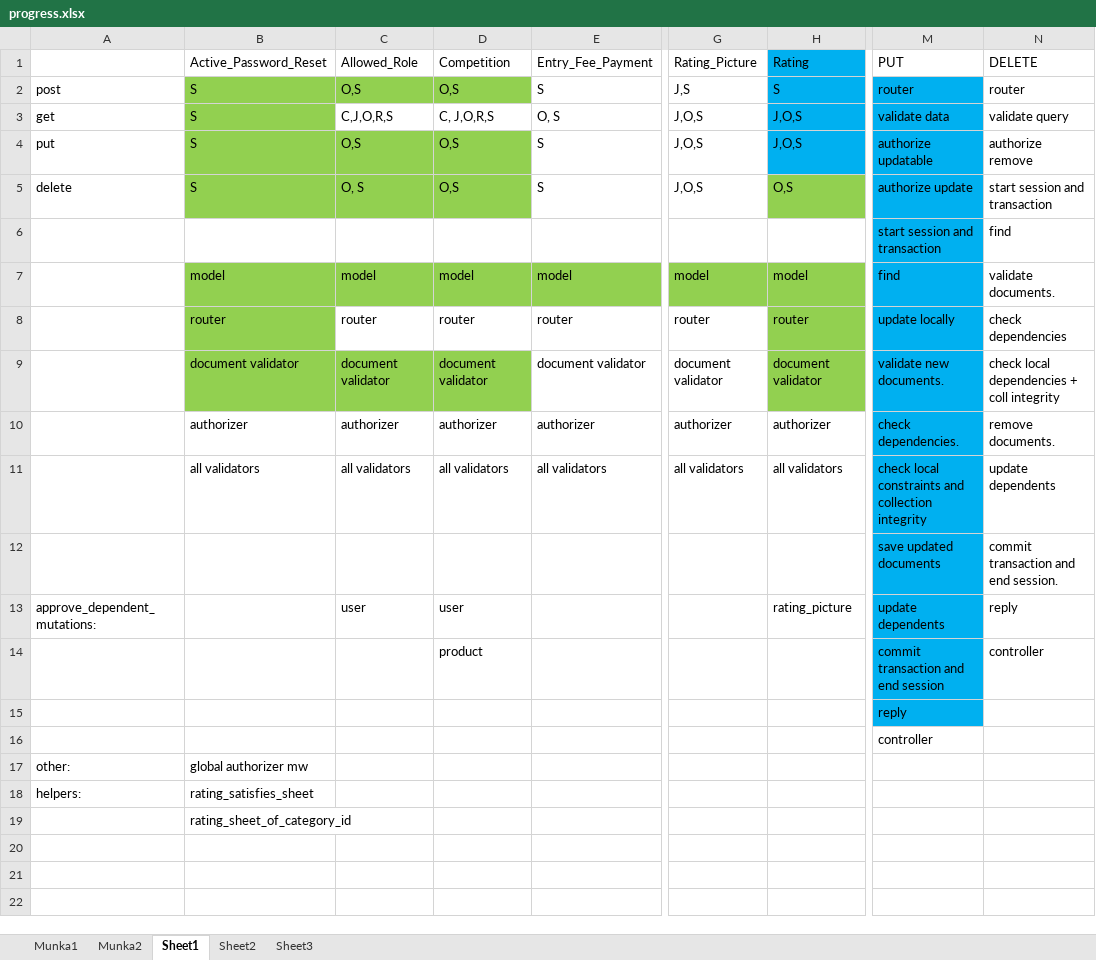
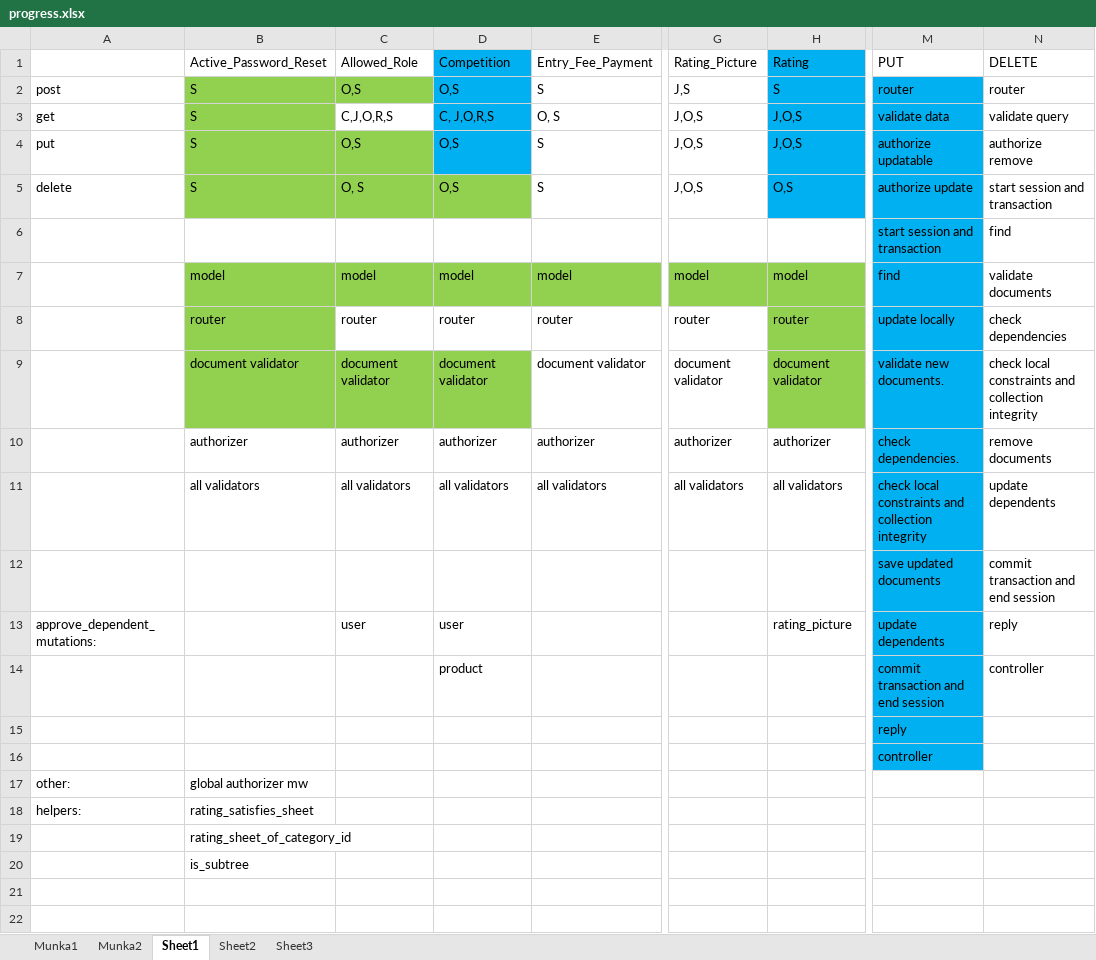
Before and after one commit to kalmanbendeguz/cheese_competition_api, an Excel workbook: trash/progress.xlsx, sheet Sheet1, drawn as a sheet; only a part is shown, gaps mark what is left out; values as stored, in another font and other column widths than the file's, no borders; the diff names each change by its address in the sheet, - before the commit and + after, or states it on an @@ line.

```diff
--- a/trash/progress.xlsx (sheet Sheet1)
+++ b/trash/progress.xlsx (sheet Sheet1)
-D1 fill: none
+D1 fill: #00B0F0
-D2 fill: #92D050
+D2 fill: #00B0F0
-D3 fill: none
+D3 fill: #00B0F0
-D4 fill: #92D050
+D4 fill: #00B0F0
-H5 fill: #92D050
+H5 fill: #00B0F0
-N7: validate documents.
+N7: validate documents
-N9: check local dependencies + coll integrity
+N9: check local constraints and collection integrity
-N10: remove documents.
+N10: remove documents
-N12: commit transaction and end session.
+N12: commit transaction and end session
-M16 fill: none
+M16 fill: #00B0F0
-B20: (empty)
+B20: is_subtree
```
Also changed, not shown: 8 other files.
